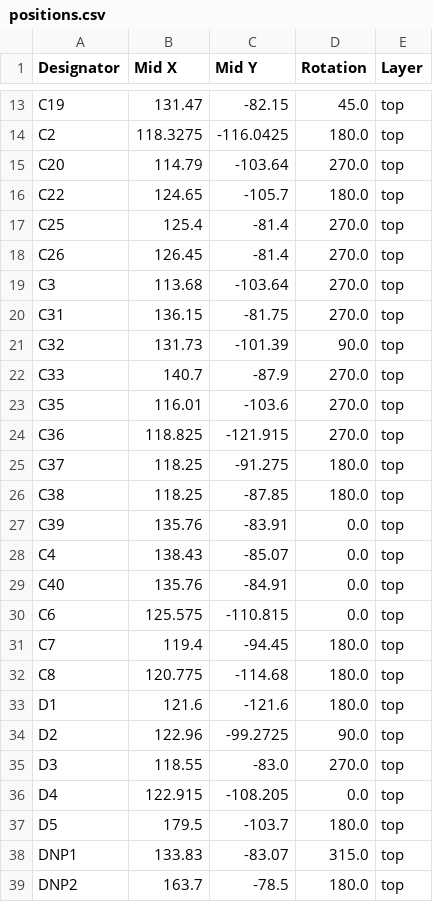
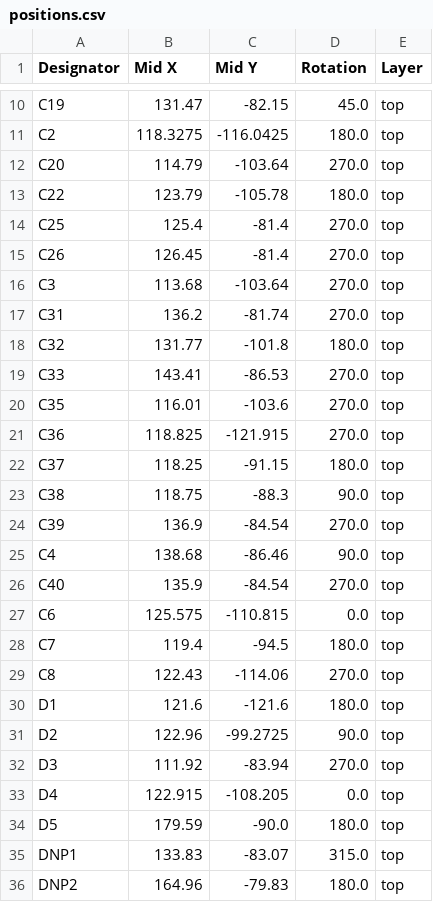
Before and after one commit to indoor-industry/LoRa-device, a CSV file: production/positions.csv, drawn as a sheet; only a part is shown, gaps mark what is left out; the diff covers the shown part only.

```diff
--- a/production/positions.csv
+++ b/production/positions.csv
@@ -15,3 +12,3 @@ C2,118.3275,-116.0425,180.0,top
 C20,114.79,-103.64,270.0,top
-C22,124.65,-105.7,180.0,top
+C22,123.79,-105.78,180.0,top
 C25,125.4,-81.4,270.0,top
@@ -19,21 +16,21 @@ C26,126.45,-81.4,270.0,top
 C3,113.68,-103.64,270.0,top
-C31,136.15,-81.75,270.0,top
-C32,131.73,-101.39,90.0,top
-C33,140.7,-87.9,270.0,top
+C31,136.2,-81.74,270.0,top
+C32,131.77,-101.8,180.0,top
+C33,143.41,-86.53,270.0,top
 C35,116.01,-103.6,270.0,top
 C36,118.825,-121.915,270.0,top
-C37,118.25,-91.275,180.0,top
-C38,118.25,-87.85,180.0,top
-C39,135.76,-83.91,0.0,top
-C4,138.43,-85.07,0.0,top
-C40,135.76,-84.91,0.0,top
+C37,118.25,-91.15,180.0,top
+C38,118.75,-88.3,90.0,top
+C39,136.9,-84.54,270.0,top
+C4,138.68,-86.46,90.0,top
+C40,135.9,-84.54,270.0,top
 C6,125.575,-110.815,0.0,top
-C7,119.4,-94.45,180.0,top
-C8,120.775,-114.68,180.0,top
+C7,119.4,-94.5,180.0,top
+C8,122.43,-114.06,270.0,top
 D1,121.6,-121.6,180.0,top
 D2,122.96,-99.2725,90.0,top
-D3,118.55,-83.0,270.0,top
+D3,111.92,-83.94,270.0,top
 D4,122.915,-108.205,0.0,top
-D5,179.5,-103.7,180.0,top
+D5,179.59,-90.0,180.0,top
 DNP1,133.83,-83.07,315.0,top
-DNP2,163.7,-78.5,180.0,top
+DNP2,164.96,-79.83,180.0,top
```
Also changed, not shown: 2 added rows, 4 removed rows and 88 edited cells elsewhere in this file, production/bom.csv, production/designators.csv, 50 other files.
